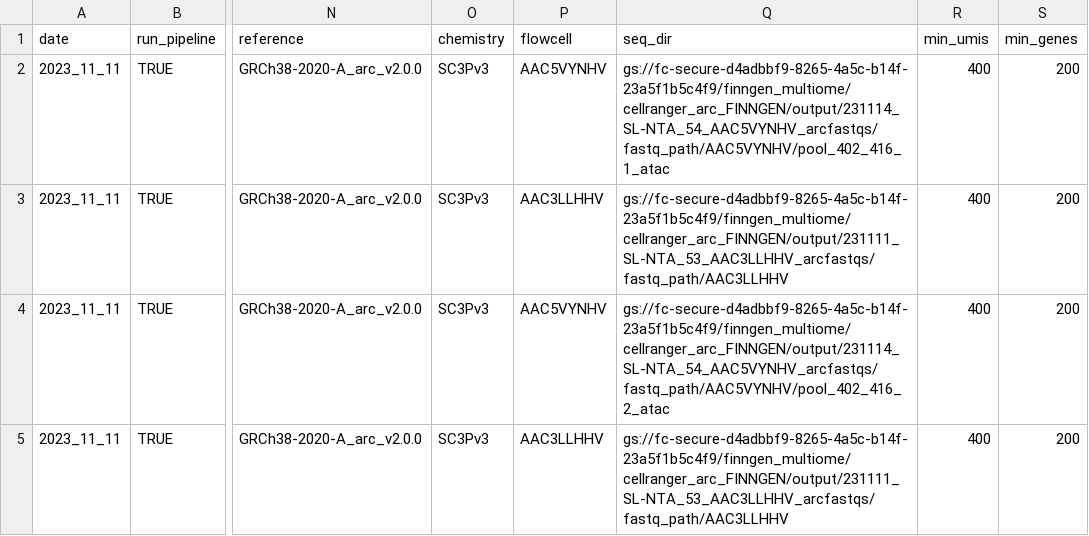
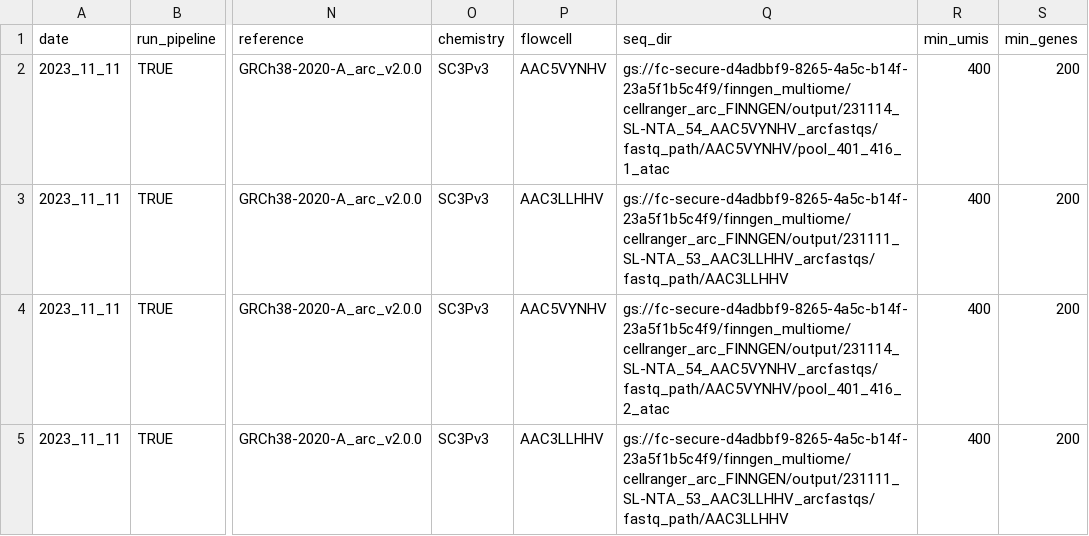
Before and after one commit to will-broad/scrnaseq_pipeline, a CSV file: data/120423_batch4_multiome_count_sampletracker.csv, drawn as a sheet; only a part is shown, gaps mark what is left out; the diff names each change by its address in the sheet, - before the commit and + after, or states it on an @@ line.

Commit message:
rename fastq

```diff
--- a/data/120423_batch4_multiome_count_sampletracker.csv
+++ b/data/120423_batch4_multiome_count_sampletracker.csv
-Q2 (seq_dir): gs://fc-secure-d4adbbf9-8265-4a5c-b14f-23a5f1b5c4f9/finngen_multiome/cellranger_arc_FINNGEN/output/231114_SL-NTA_54_AAC5VYNHV_arcfastqs/fastq_path/AAC5VYNHV/pool_402_416_1_atac
+Q2 (seq_dir): gs://fc-secure-d4adbbf9-8265-4a5c-b14f-23a5f1b5c4f9/finngen_multiome/cellranger_arc_FINNGEN/output/231114_SL-NTA_54_AAC5VYNHV_arcfastqs/fastq_path/AAC5VYNHV/pool_401_416_1_atac
-Q4 (seq_dir): gs://fc-secure-d4adbbf9-8265-4a5c-b14f-23a5f1b5c4f9/finngen_multiome/cellranger_arc_FINNGEN/output/231114_SL-NTA_54_AAC5VYNHV_arcfastqs/fastq_path/AAC5VYNHV/pool_402_416_2_atac
+Q4 (seq_dir): gs://fc-secure-d4adbbf9-8265-4a5c-b14f-23a5f1b5c4f9/finngen_multiome/cellranger_arc_FINNGEN/output/231114_SL-NTA_54_AAC5VYNHV_arcfastqs/fastq_path/AAC5VYNHV/pool_401_416_2_atac
```
